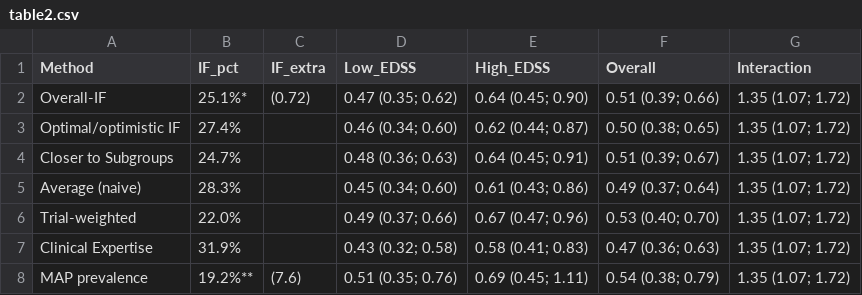
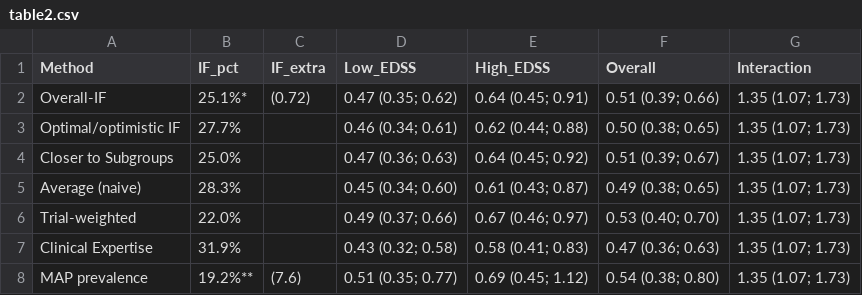
Before and after one commit to rvpanaro/CAMS, a CSV file: table2.csv, drawn as a sheet.

```diff
--- a/table2.csv
+++ b/table2.csv
@@ -1,8 +1,8 @@
 "Method","IF_pct","IF_extra","Low_EDSS","High_EDSS","Overall","Interaction"
-"Overall-IF","25.1%*","(0.72)","0.47 (0.35; 0.62)","0.64 (0.45; 0.90)","0.51 (0.39; 0.66)","1.35 (1.07; 1.72)"
-"Optimal/optimistic IF","27.4%","","0.46 (0.34; 0.60)","0.62 (0.44; 0.87)","0.50 (0.38; 0.65)","1.35 (1.07; 1.72)"
-"Closer to Subgroups","24.7%","","0.48 (0.36; 0.63)","0.64 (0.45; 0.91)","0.51 (0.39; 0.67)","1.35 (1.07; 1.72)"
-"Average (naive)","28.3%","","0.45 (0.34; 0.60)","0.61 (0.43; 0.86)","0.49 (0.37; 0.64)","1.35 (1.07; 1.72)"
-"Trial-weighted","22.0%","","0.49 (0.37; 0.66)","0.67 (0.47; 0.96)","0.53 (0.40; 0.70)","1.35 (1.07; 1.72)"
-"Clinical Expertise","31.9%","","0.43 (0.32; 0.58)","0.58 (0.41; 0.83)","0.47 (0.36; 0.63)","1.35 (1.07; 1.72)"
-"MAP prevalence","19.2%**","(7.6)","0.51 (0.35; 0.76)","0.69 (0.45; 1.11)","0.54 (0.38; 0.79)","1.35 (1.07; 1.72)"
+"Overall-IF","25.1%*","(0.72)","0.47 (0.35; 0.62)","0.64 (0.45; 0.91)","0.51 (0.39; 0.66)","1.35 (1.07; 1.73)"
+"Optimal/optimistic IF","27.7%","","0.46 (0.34; 0.61)","0.62 (0.44; 0.88)","0.50 (0.38; 0.65)","1.35 (1.07; 1.73)"
+"Closer to Subgroups","25.0%","","0.47 (0.36; 0.63)","0.64 (0.45; 0.92)","0.51 (0.39; 0.67)","1.35 (1.07; 1.73)"
+"Average (naive)","28.3%","","0.45 (0.34; 0.60)","0.61 (0.43; 0.87)","0.49 (0.38; 0.65)","1.35 (1.07; 1.73)"
+"Trial-weighted","22.0%","","0.49 (0.37; 0.66)","0.67 (0.46; 0.97)","0.53 (0.40; 0.70)","1.35 (1.07; 1.73)"
+"Clinical Expertise","31.9%","","0.43 (0.32; 0.58)","0.58 (0.41; 0.83)","0.47 (0.36; 0.63)","1.35 (1.07; 1.73)"
+"MAP prevalence","19.2%**","(7.6)","0.51 (0.35; 0.77)","0.69 (0.45; 1.12)","0.54 (0.38; 0.80)","1.35 (1.07; 1.73)"
```
Also changed, not shown: 18 other files.
